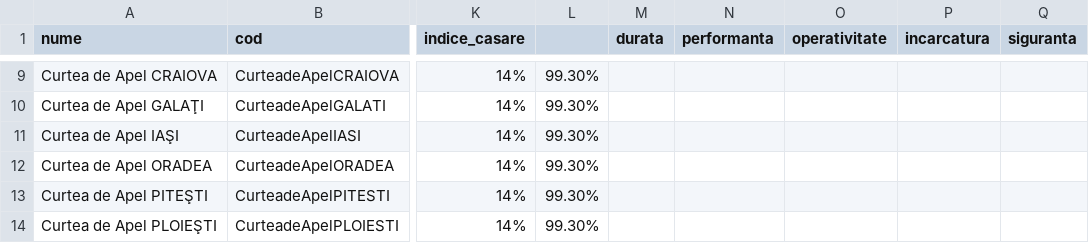
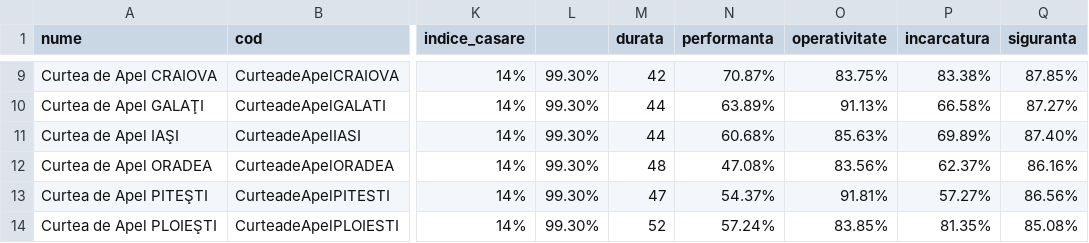
Before and after one commit to funkycitizens/onoratainstanta, a TSV file: _build/tables/curtideapel-instante-2014.tsv, drawn as a sheet; only a part is shown, gaps mark what is left out; the diff covers the shown part only; the diff names each change by its address in the sheet, - before the commit and + after, or states it on an @@ line.

```diff
--- a/_build/tables/curtideapel-instante-2014.tsv
+++ b/_build/tables/curtideapel-instante-2014.tsv
-M9 (durata): (empty)
+M9 (durata): 42
-N9 (performanta): (empty)
+N9 (performanta): 70.87%
-O9 (operativitate): (empty)
+O9 (operativitate): 83.75%
-P9 (incarcatura): (empty)
+P9 (incarcatura): 83.38%
-Q9 (siguranta): (empty)
+Q9 (siguranta): 87.85%
-M10:M11 (durata): (empty)
+M10:M11 (durata): 44
-N10 (performanta): (empty)
+N10 (performanta): 63.89%
-O10 (operativitate): (empty)
+O10 (operativitate): 91.13%
-P10 (incarcatura): (empty)
+P10 (incarcatura): 66.58%
-Q10 (siguranta): (empty)
+Q10 (siguranta): 87.27%
-N11 (performanta): (empty)
+N11 (performanta): 60.68%
-O11 (operativitate): (empty)
+O11 (operativitate): 85.63%
-P11 (incarcatura): (empty)
+P11 (incarcatura): 69.89%
-Q11 (siguranta): (empty)
+Q11 (siguranta): 87.40%
-M12 (durata): (empty)
+M12 (durata): 48
-N12 (performanta): (empty)
+N12 (performanta): 47.08%
-O12 (operativitate): (empty)
+O12 (operativitate): 83.56%
-P12 (incarcatura): (empty)
+P12 (incarcatura): 62.37%
-Q12 (siguranta): (empty)
+Q12 (siguranta): 86.16%
-M13 (durata): (empty)
+M13 (durata): 47
-N13 (performanta): (empty)
+N13 (performanta): 54.37%
-O13 (operativitate): (empty)
+O13 (operativitate): 91.81%
-P13 (incarcatura): (empty)
+P13 (incarcatura): 57.27%
-Q13 (siguranta): (empty)
+Q13 (siguranta): 86.56%
-M14 (durata): (empty)
+M14 (durata): 52
-N14 (performanta): (empty)
+N14 (performanta): 57.24%
-O14 (operativitate): (empty)
+O14 (operativitate): 83.85%
-P14 (incarcatura): (empty)
+P14 (incarcatura): 81.35%
-Q14 (siguranta): (empty)
+Q14 (siguranta): 85.08%
```
Also changed, not shown: 45 edited cells elsewhere in this file, _build/tables/judecatorii-instante-2014.tsv, _build/tables/tribunale-instante-2013.tsv, 1 other file.
